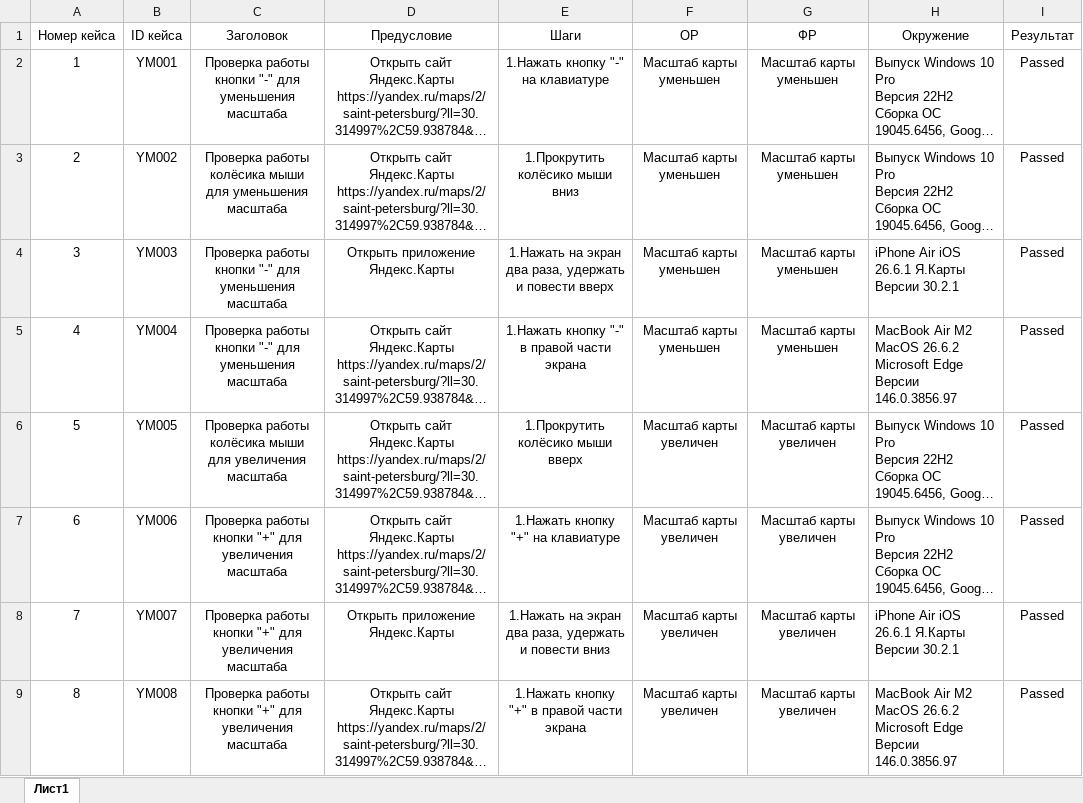
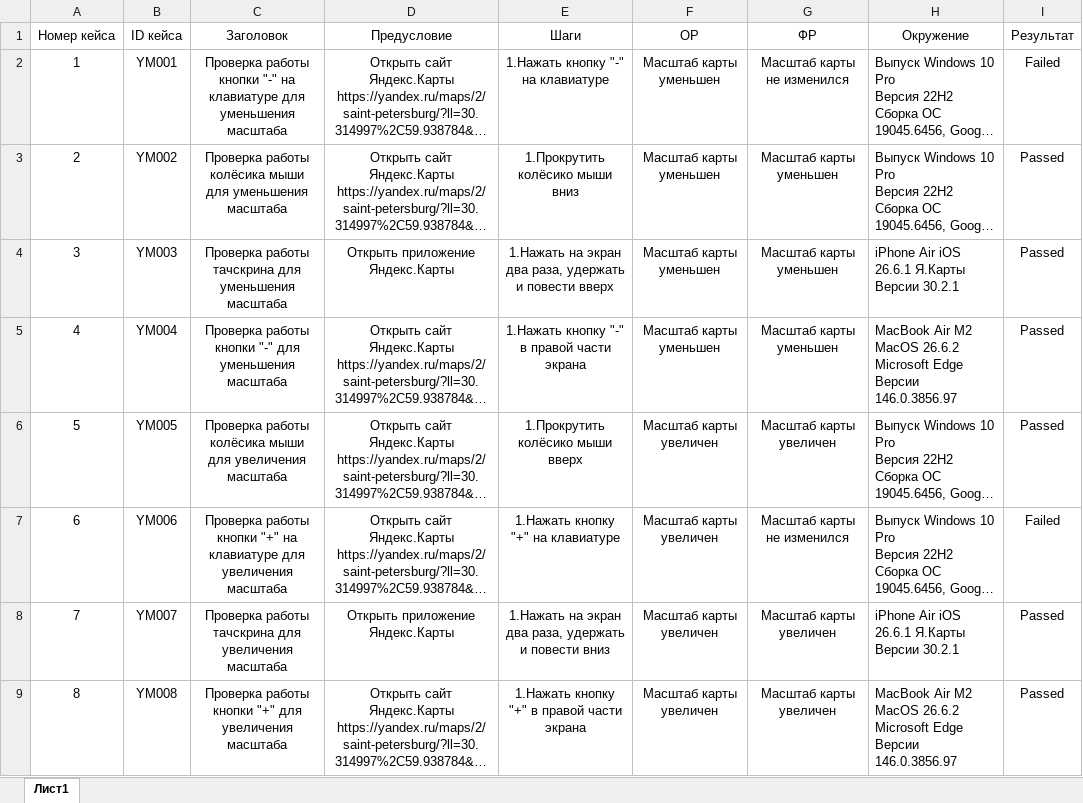
Before and after one commit to KosarevIvan/software-engineering, an Excel workbook: тест-кейсы.xlsx, sheet Лист1, drawn as a sheet; long unchanged cells end in …; values as stored, in another font and other column widths than the file's, no borders; the diff names each change by its address in the sheet, - before the commit and + after, or states it on an @@ line.

Commit message:
Add files via upload

```diff
--- a/тест-кейсы.xlsx (sheet Лист1)
+++ b/тест-кейсы.xlsx (sheet Лист1)
-C2 (Заголовок): …кнопки "-" для уменьшения…
+C2 (Заголовок): …кнопки "-" на клавиатуре для уменьшения…
-G2 (ФР): Масштаб карты уменьшен
+G2 (ФР): Масштаб карты не изменился
-I2 (Результат): Passed
+I2 (Результат): Failed
-C4 (Заголовок): Проверка работы кнопки "-" для уменьшения…
+C4 (Заголовок): Проверка работы тачскрина для уменьшения…
-C7 (Заголовок): …кнопки "+" для увеличения…
+C7 (Заголовок): …кнопки "+" на клавиатуре для увеличения…
-G7 (ФР): Масштаб карты увеличен
+G7 (ФР): Масштаб карты не изменился
-I7 (Результат): Passed
+I7 (Результат): Failed
-C8 (Заголовок): Проверка работы кнопки "+" для увеличения…
+C8 (Заголовок): Проверка работы тачскрина для увеличения…
```
